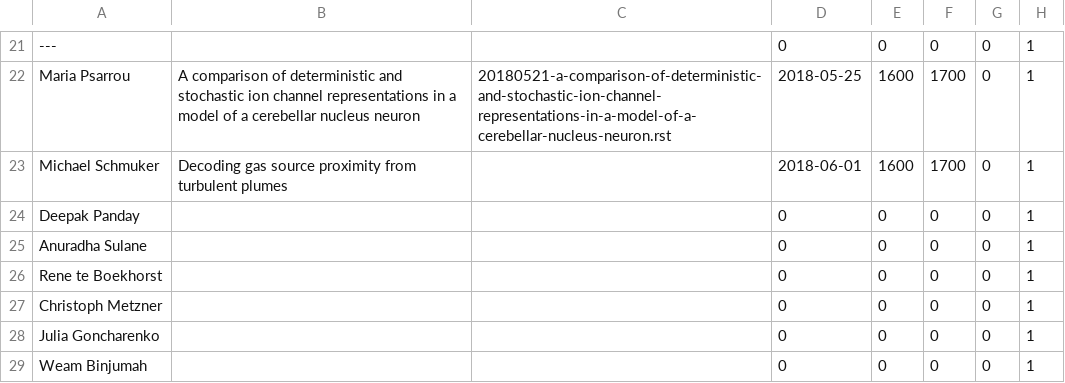
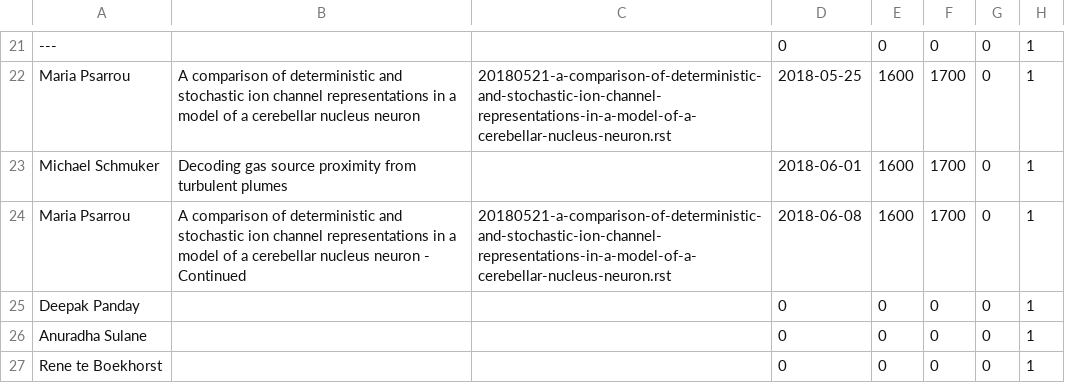
Before and after one commit to UHBiocomputation/UH-biocomputation-web, a CSV file: scripts/rota-data-2018.csv, drawn as a sheet; only a part is shown, gaps mark what is left out; the shorter side is filled out with more unchanged rows; the diff names each change by its address in the sheet, - before the commit and + after, or states it on an @@ line.

Commit message:
Maria's JC continued

```diff
--- a/scripts/rota-data-2018.csv
+++ b/scripts/rota-data-2018.csv
+row 24: Maria Psarrou | A comparison of deterministic and stochastic ion channel representations in a model of a cerebellar nucleus neuron - Continued | 20180521-a-comparison-of-deterministic-and-stochastic-ion-channel-representations-in-a-model-of-a-cerebellar-nucleus-neuron.rst | 2018-06-08 | 1600 | 1700 | 0 | 1
```
Also changed, not shown: 3 other files.
